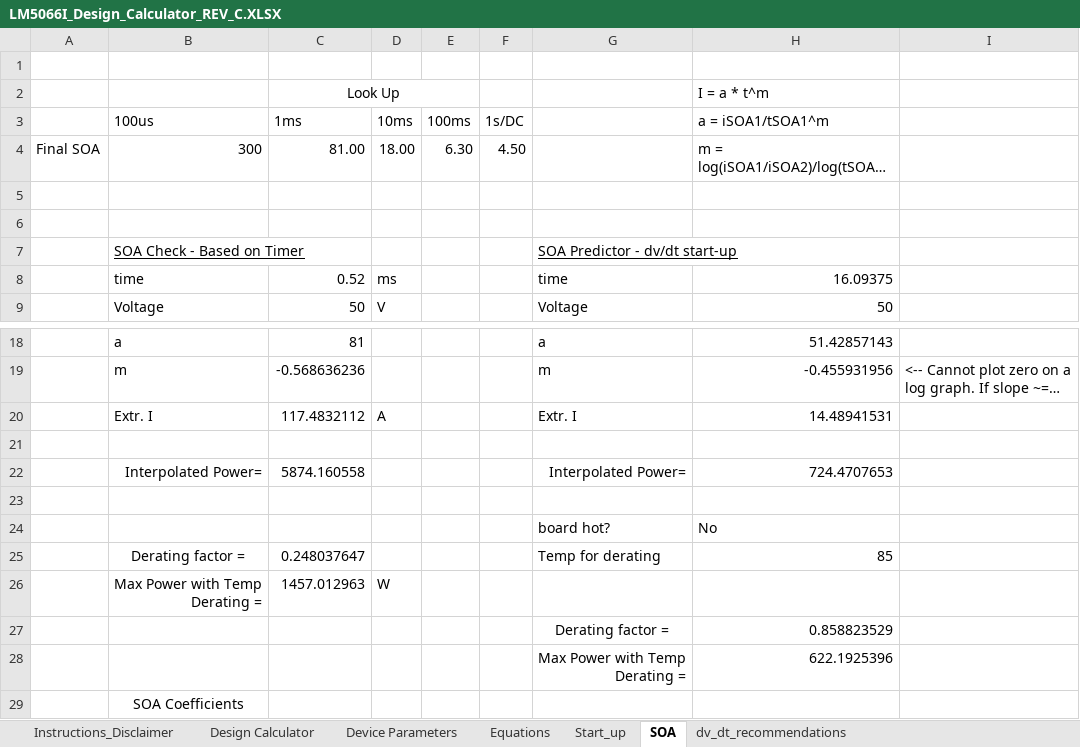
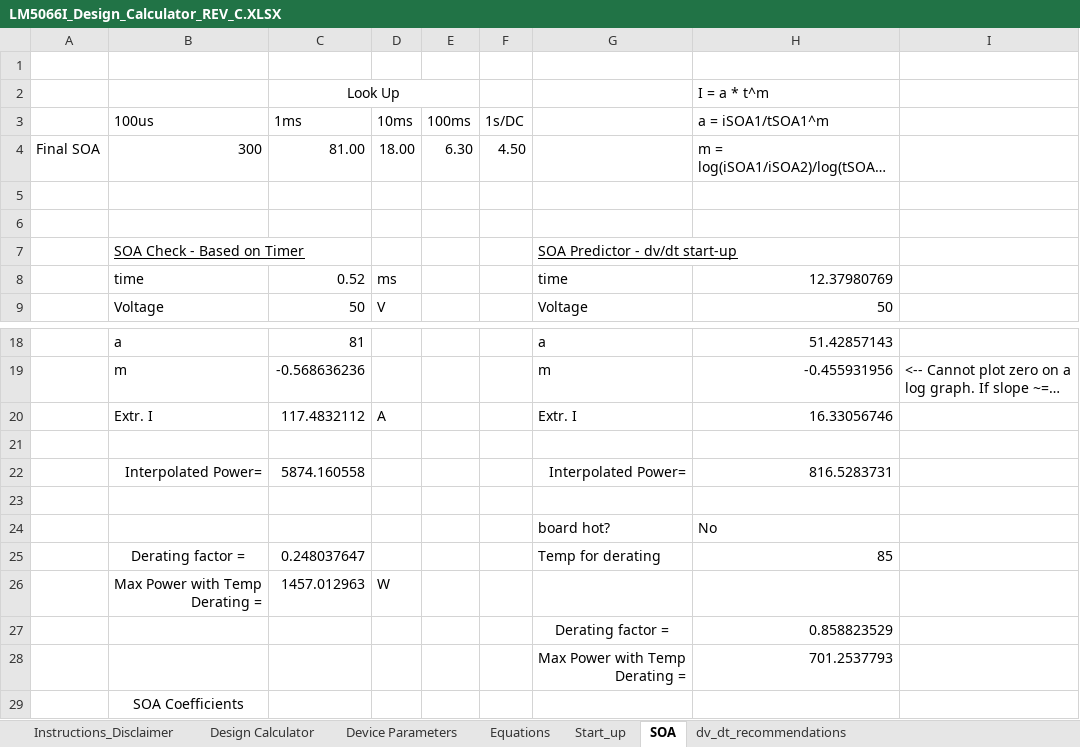
Before and after one commit to OldJohn86/moteus, an Excel workbook: hw/power_dist/LM5066I_Design_Calculator_REV_C.XLSX, sheet SOA, drawn as a sheet; only a part is shown, gaps mark what is left out; long unchanged cells end in …; values as stored, in another font and other column widths than the file's, no borders; the diff names each change by its address in the sheet, - before the commit and + after, or states it on an @@ line.

```diff
--- a/hw/power_dist/LM5066I_Design_Calculator_REV_C.XLSX (sheet SOA)
+++ b/hw/power_dist/LM5066I_Design_Calculator_REV_C.XLSX (sheet SOA)
-H8 (a = iSOA1/tSOA1^m): 16.09375
+H8 (a = iSOA1/tSOA1^m): 12.37980769
-H20 (a = iSOA1/tSOA1^m): 14.48941531
+H20 (a = iSOA1/tSOA1^m): 16.33056746
-H22 (a = iSOA1/tSOA1^m): 724.4707653
+H22 (a = iSOA1/tSOA1^m): 816.5283731
-H28 (a = iSOA1/tSOA1^m): 622.1925396
+H28 (a = iSOA1/tSOA1^m): 701.2537793
```
Also changed, not shown: sheet Start_up, sheet Equations, sheet Design Calculator, sheet dv_dt_recommendations, formulas that keep their value, charts or pictures, 2 other files.
